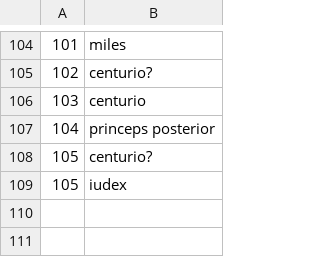
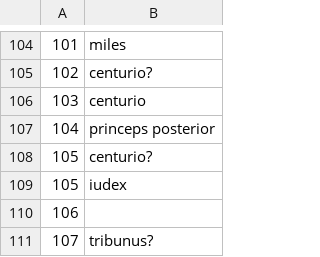
Before and after one commit to EwanSC/BromansCoopey, a CSV file: MonumentMilitaryOffice.csv, drawn as a sheet; only a part is shown, gaps mark what is left out; the diff names each change by its address in the sheet, - before the commit and + after, or states it on an @@ line.

```diff
--- a/MonumentMilitaryOffice.csv
+++ b/MonumentMilitaryOffice.csv
+row 110: 106
+row 111: 107 | tribunus?
```
Also changed, not shown: MonumentCorpus.csv, monument-spreadsheet.csv, 2 other files.
